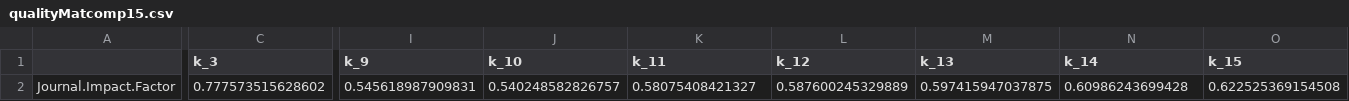
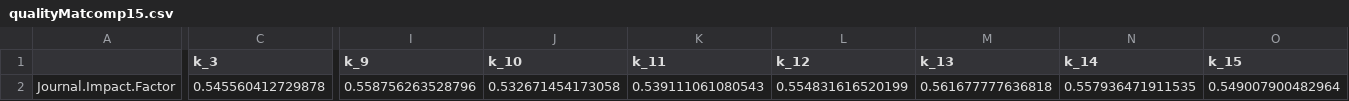
Before and after one commit to neobernad/evaluomeR, a CSV file: usecases/usecase3/results-csv/qualityMatcomp15.csv, drawn as a sheet; only a part is shown, gaps mark what is left out; the diff names each change by its address in the sheet, - before the commit and + after, or states it on an @@ line.

```diff
--- a/usecases/usecase3/results-csv/qualityMatcomp15.csv
+++ b/usecases/usecase3/results-csv/qualityMatcomp15.csv
-C2 (k_3): 0.777573515628602
+C2 (k_3): 0.545560412729878
-I2 (k_9): 0.545618987909831
+I2 (k_9): 0.558756263528796
-J2 (k_10): 0.540248582826757
+J2 (k_10): 0.532671454173058
-K2 (k_11): 0.58075408421327
+K2 (k_11): 0.539111061080543
-L2 (k_12): 0.587600245329889
+L2 (k_12): 0.554831616520199
-M2 (k_13): 0.597415947037875
+M2 (k_13): 0.561677777636818
-N2 (k_14): 0.60986243699428
+N2 (k_14): 0.557936471911535
-O2 (k_15): 0.622525369154508
+O2 (k_15): 0.549007900482964
```
Also changed, not shown: usecases/usecase3/results-csv/qualityMatcomp17.csv, usecases/usecase3/results-csv/qualityMulti17.csv, 17 other files.
